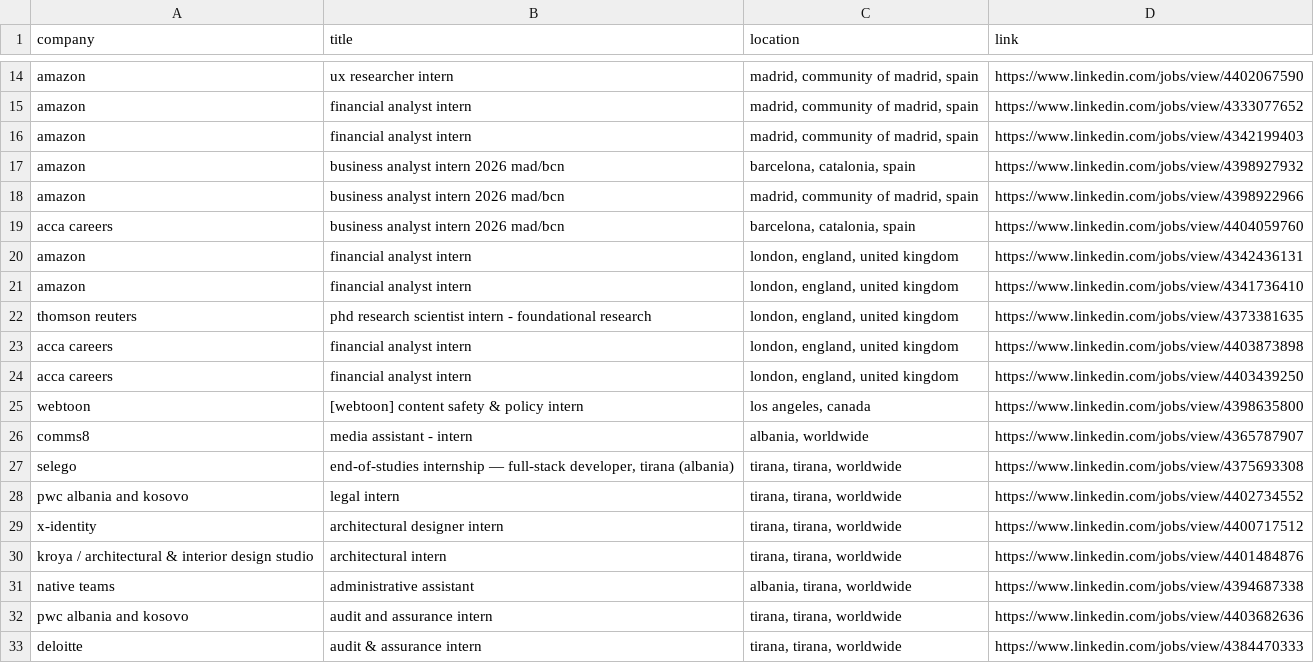
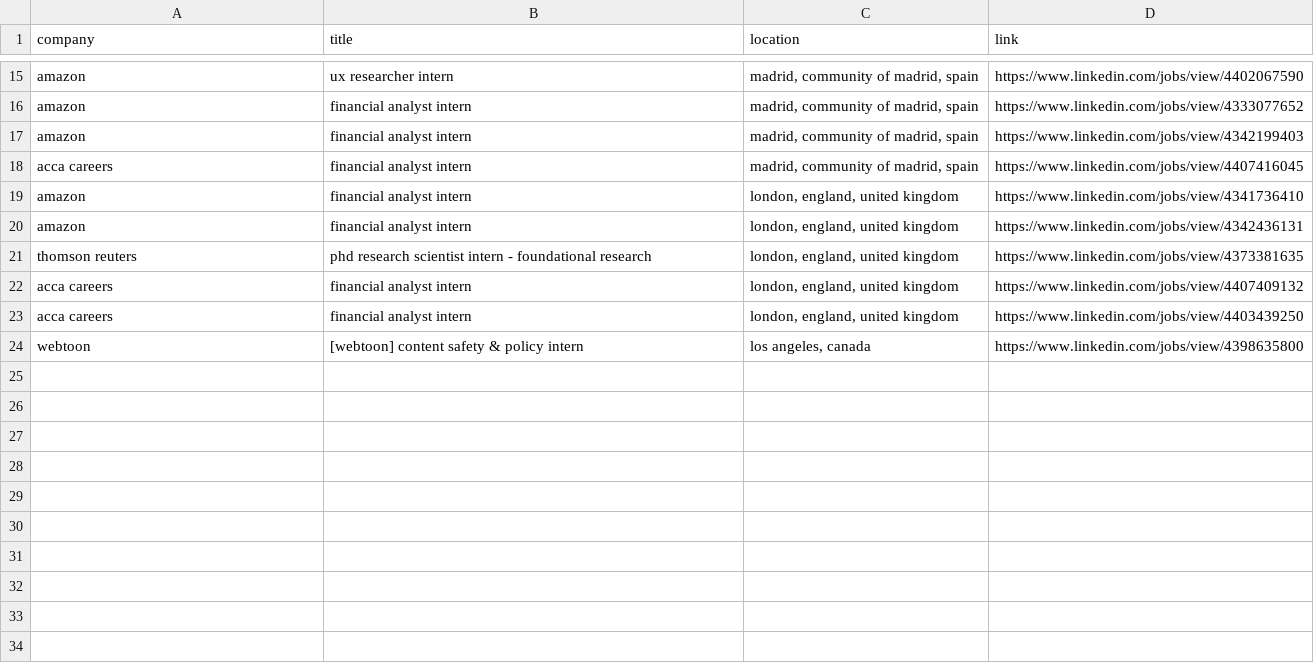
Before and after one commit to LorenzoLaCorte/internship-scraper, a CSV file: output/output-research/results.csv, drawn as a sheet; only a part is shown, gaps mark what is left out; the diff covers the shown part only.

```diff
--- a/output/output-research/results.csv
+++ b/output/output-research/results.csv
@@ -16,18 +17,8 @@ amazon|financial analyst intern|madrid, community of madrid, spain|https://www.l
 amazon|financial analyst intern|madrid, community of madrid, spain|https://www.linkedin.com/jobs/view/4342199403
-amazon|business analyst intern 2026 mad/bcn|barcelona, catalonia, spain|https://www.linkedin.com/jobs/view/4398927932
-amazon|business analyst intern 2026 mad/bcn|madrid, community of madrid, spain|https://www.linkedin.com/jobs/view/4398922966
-acca careers|business analyst intern 2026 mad/bcn|barcelona, catalonia, spain|https://www.linkedin.com/jobs/view/4404059760
+acca careers|financial analyst intern|madrid, community of madrid, spain|https://www.linkedin.com/jobs/view/4407416045
+amazon|financial analyst intern|london, england, united kingdom|https://www.linkedin.com/jobs/view/4341736410
 amazon|financial analyst intern|london, england, united kingdom|https://www.linkedin.com/jobs/view/4342436131
-amazon|financial analyst intern|london, england, united kingdom|https://www.linkedin.com/jobs/view/4341736410
 thomson reuters|phd research scientist intern - foundational research|london, england, united kingdom|https://www.linkedin.com/jobs/view/4373381635
-acca careers|financial analyst intern|london, england, united kingdom|https://www.linkedin.com/jobs/view/4403873898
+acca careers|financial analyst intern|london, england, united kingdom|https://www.linkedin.com/jobs/view/4407409132
 acca careers|financial analyst intern|london, england, united kingdom|https://www.linkedin.com/jobs/view/4403439250
 webtoon|[webtoon] content safety & policy intern|los angeles, canada|https://www.linkedin.com/jobs/view/4398635800
-comms8|media assistant - intern|albania, worldwide|https://www.linkedin.com/jobs/view/4365787907
-selego|end-of-studies internship — full-stack developer, tirana (albania)|tirana, tirana, worldwide|https://www.linkedin.com/jobs/view/4375693308
-pwc albania and kosovo|legal intern|tirana, tirana, worldwide|https://www.linkedin.com/jobs/view/4402734552
-x-identity|architectural designer intern|tirana, tirana, worldwide|https://www.linkedin.com/jobs/view/4400717512
-kroya / architectural  & interior design studio|architectural intern|tirana, tirana, worldwide|https://www.linkedin.com/jobs/view/4401484876
-native teams|administrative assistant|albania, tirana, worldwide|https://www.linkedin.com/jobs/view/4394687338
-pwc albania and kosovo|audit and assurance intern|tirana, tirana, worldwide|https://www.linkedin.com/jobs/view/4403682636
-deloitte|audit & assurance intern|tirana, tirana, worldwide|https://www.linkedin.com/jobs/view/4384470333
```
Also changed, not shown: 3 added rows and 2 removed rows elsewhere in this file, output/output-research/filtered_results.csv, 1 other file.
